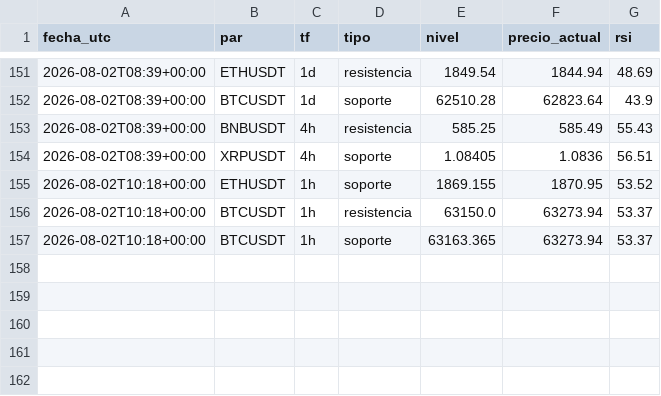
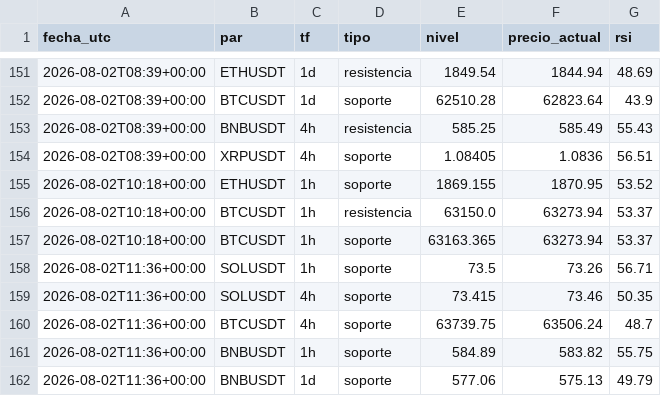
Before and after one commit to teoob/bot-senales, a CSV file: registro_niveles.csv, drawn as a sheet; only a part is shown, gaps mark what is left out.

Commit message:
registro y estado

```diff
--- a/registro_niveles.csv
+++ b/registro_niveles.csv
@@ -157 +157,6 @@ fecha_utc,par,tf,tipo,nivel,precio_actual,rsi
 2026-08-02T10:18+00:00,BTCUSDT,1h,soporte,63163.365,63273.94,53.37
+2026-08-02T11:36+00:00,SOLUSDT,1h,soporte,73.5,73.26,56.71
+2026-08-02T11:36+00:00,SOLUSDT,4h,soporte,73.415,73.46,50.35
+2026-08-02T11:36+00:00,BTCUSDT,4h,soporte,63739.75,63506.24,48.7
+2026-08-02T11:36+00:00,BNBUSDT,1h,soporte,584.89,583.82,55.75
+2026-08-02T11:36+00:00,BNBUSDT,1d,soporte,577.06,575.13,49.79
```
Also changed, not shown: 1 other file.
